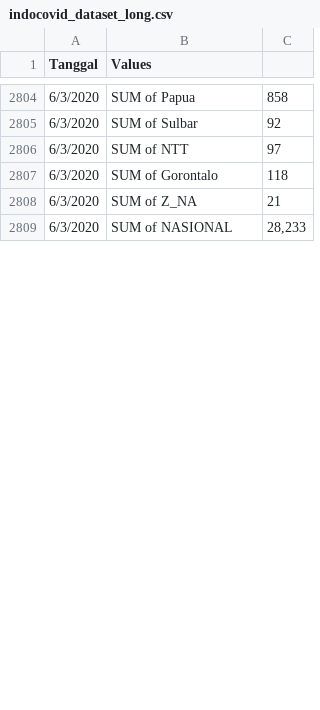
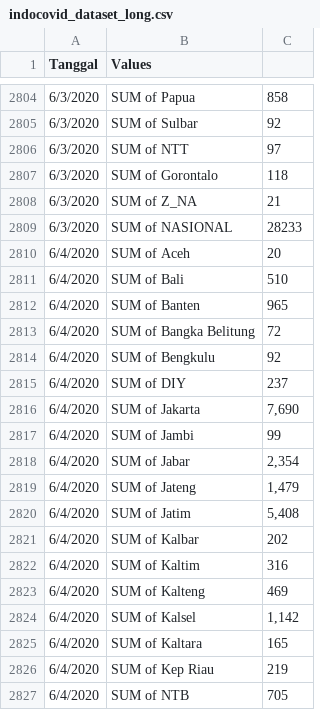
Before and after one commit to kurniayazid/Indocovid19-R0, a CSV file: indocovid_dataset_long.csv, drawn as a sheet; only a part is shown, gaps mark what is left out; the diff covers the shown part only.

Commit message:
Updated indocovid 06/04

```diff
--- a/indocovid_dataset_long.csv
+++ b/indocovid_dataset_long.csv
@@ -2808,2 +2808,20 @@ Tanggal,Values,
 6/3/2020,SUM of Z_NA,21
-6/3/2020,SUM of NASIONAL,"28,233"
+6/3/2020,SUM of NASIONAL,28233
+6/4/2020,SUM of Aceh,20
+6/4/2020,SUM of Bali,510
+6/4/2020,SUM of Banten,965
+6/4/2020,SUM of Bangka Belitung,72
+6/4/2020,SUM of Bengkulu,92
+6/4/2020,SUM of DIY,237
+6/4/2020,SUM of Jakarta,"7,690"
+6/4/2020,SUM of Jambi,99
+6/4/2020,SUM of Jabar,"2,354"
+6/4/2020,SUM of Jateng,"1,479"
+6/4/2020,SUM of Jatim,"5,408"
+6/4/2020,SUM of Kalbar,202
+6/4/2020,SUM of Kaltim,316
+6/4/2020,SUM of Kalteng,469
+6/4/2020,SUM of Kalsel,"1,142"
+6/4/2020,SUM of Kaltara,165
+6/4/2020,SUM of Kep Riau,219
+6/4/2020,SUM of NTB,705
```
Also changed, not shown: 18 added rows and 37 edited cells elsewhere in this file.
